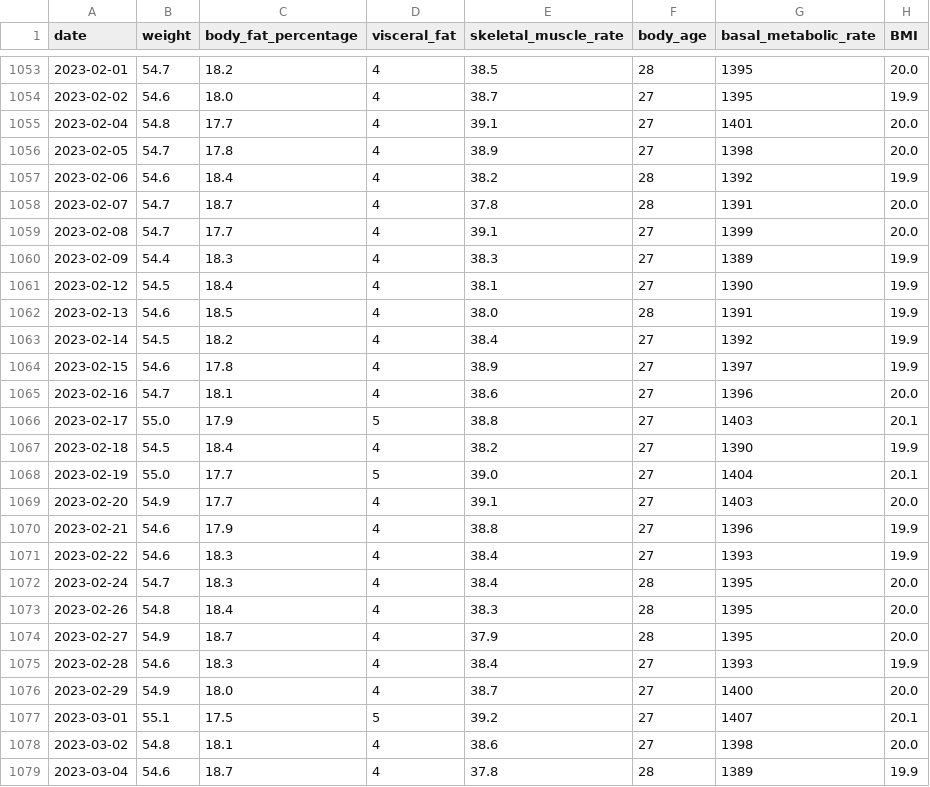
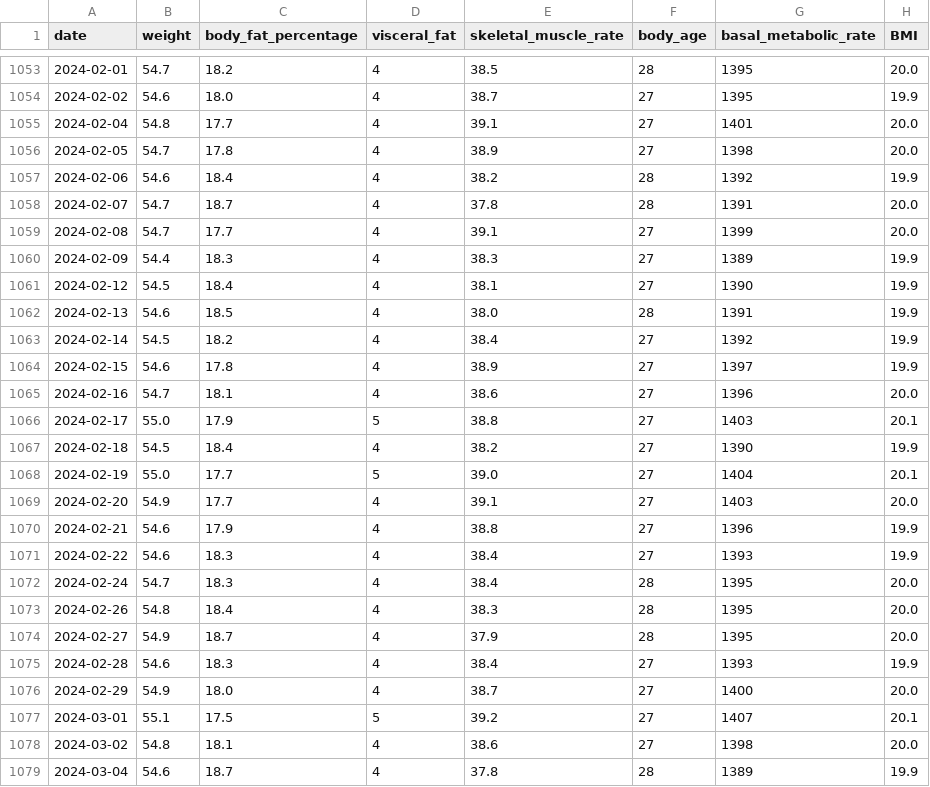
Before and after one commit to kuniyoshi/diet, a TSV file: data/diet.tsv, drawn as a sheet; only a part is shown, gaps mark what is left out; the diff covers the shown part only.

```diff
--- a/data/diet.tsv
+++ b/data/diet.tsv
@@ -1053,27 +1053,27 @@ date	weight	body_fat_percentage	visceral_fat	skeletal_muscle_rate	body_age	basal
-2023-02-01	54.7	18.2	4	38.5	28	1395	20.0
-2023-02-02	54.6	18.0	4	38.7	27	1395	19.9
-2023-02-04	54.8	17.7	4	39.1	27	1401	20.0
-2023-02-05	54.7	17.8	4	38.9	27	1398	20.0
-2023-02-06	54.6	18.4	4	38.2	28	1392	19.9
-2023-02-07	54.7	18.7	4	37.8	28	1391	20.0
-2023-02-08	54.7	17.7	4	39.1	27	1399	20.0
-2023-02-09	54.4	18.3	4	38.3	27	1389	19.9
-2023-02-12	54.5	18.4	4	38.1	27	1390	19.9
-2023-02-13	54.6	18.5	4	38.0	28	1391	19.9
-2023-02-14	54.5	18.2	4	38.4	27	1392	19.9
-2023-02-15	54.6	17.8	4	38.9	27	1397	19.9
-2023-02-16	54.7	18.1	4	38.6	27	1396	20.0
-2023-02-17	55.0	17.9	5	38.8	27	1403	20.1
-2023-02-18	54.5	18.4	4	38.2	27	1390	19.9
-2023-02-19	55.0	17.7	5	39.0	27	1404	20.1
-2023-02-20	54.9	17.7	4	39.1	27	1403	20.0
-2023-02-21	54.6	17.9	4	38.8	27	1396	19.9
-2023-02-22	54.6	18.3	4	38.4	27	1393	19.9
-2023-02-24	54.7	18.3	4	38.4	28	1395	20.0
-2023-02-26	54.8	18.4	4	38.3	28	1395	20.0
-2023-02-27	54.9	18.7	4	37.9	28	1395	20.0
-2023-02-28	54.6	18.3	4	38.4	27	1393	19.9
-2023-02-29	54.9	18.0	4	38.7	27	1400	20.0
-2023-03-01	55.1	17.5	5	39.2	27	1407	20.1
-2023-03-02	54.8	18.1	4	38.6	27	1398	20.0
-2023-03-04	54.6	18.7	4	37.8	28	1389	19.9
+2024-02-01	54.7	18.2	4	38.5	28	1395	20.0
+2024-02-02	54.6	18.0	4	38.7	27	1395	19.9
+2024-02-04	54.8	17.7	4	39.1	27	1401	20.0
+2024-02-05	54.7	17.8	4	38.9	27	1398	20.0
+2024-02-06	54.6	18.4	4	38.2	28	1392	19.9
+2024-02-07	54.7	18.7	4	37.8	28	1391	20.0
+2024-02-08	54.7	17.7	4	39.1	27	1399	20.0
+2024-02-09	54.4	18.3	4	38.3	27	1389	19.9
+2024-02-12	54.5	18.4	4	38.1	27	1390	19.9
+2024-02-13	54.6	18.5	4	38.0	28	1391	19.9
+2024-02-14	54.5	18.2	4	38.4	27	1392	19.9
+2024-02-15	54.6	17.8	4	38.9	27	1397	19.9
+2024-02-16	54.7	18.1	4	38.6	27	1396	20.0
+2024-02-17	55.0	17.9	5	38.8	27	1403	20.1
+2024-02-18	54.5	18.4	4	38.2	27	1390	19.9
+2024-02-19	55.0	17.7	5	39.0	27	1404	20.1
+2024-02-20	54.9	17.7	4	39.1	27	1403	20.0
+2024-02-21	54.6	17.9	4	38.8	27	1396	19.9
+2024-02-22	54.6	18.3	4	38.4	27	1393	19.9
+2024-02-24	54.7	18.3	4	38.4	28	1395	20.0
+2024-02-26	54.8	18.4	4	38.3	28	1395	20.0
+2024-02-27	54.9	18.7	4	37.9	28	1395	20.0
+2024-02-28	54.6	18.3	4	38.4	27	1393	19.9
+2024-02-29	54.9	18.0	4	38.7	27	1400	20.0
+2024-03-01	55.1	17.5	5	39.2	27	1407	20.1
+2024-03-02	54.8	18.1	4	38.6	27	1398	20.0
+2024-03-04	54.6	18.7	4	37.8	28	1389	19.9
```
Also changed, not shown: 75 edited cells elsewhere in this file, 11 other files.
